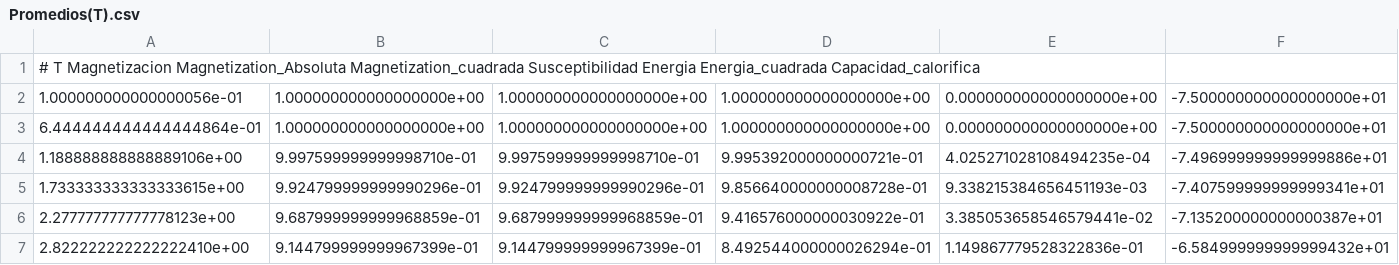
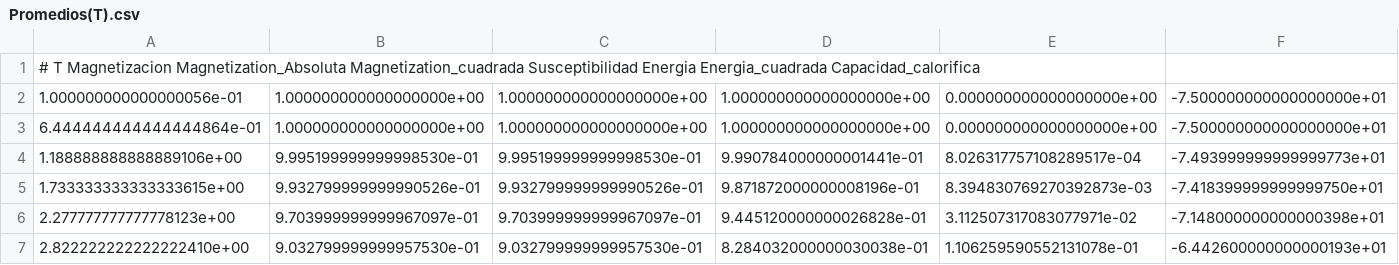
Before and after one commit to JaimeGabriel/Modelo-de-Ising, a CSV file: Data/Promedios(T).csv, drawn as a sheet; only a part is shown; the diff covers the shown part only; the diff names each change by its address in the sheet, - before the commit and + after, or states it on an @@ line.

```diff
--- a/Data/Promedios(T).csv
+++ b/Data/Promedios(T).csv
-B4: 9.997599999999998710e-01
+B4: 9.995199999999998530e-01
-C4: 9.997599999999998710e-01
+C4: 9.995199999999998530e-01
-D4: 9.995392000000000721e-01
+D4: 9.990784000000001441e-01
-E4: 4.025271028108494235e-04
+E4: 8.026317757108289517e-04
-F4: -7.496999999999999886e+01
+F4: -7.493999999999999773e+01
-B5: 9.924799999999990296e-01
+B5: 9.932799999999990526e-01
-C5: 9.924799999999990296e-01
+C5: 9.932799999999990526e-01
-D5: 9.856640000000008728e-01
+D5: 9.871872000000008196e-01
-E5: 9.338215384656451193e-03
+E5: 8.394830769270392873e-03
-F5: -7.407599999999999341e+01
+F5: -7.418399999999999750e+01
-B6: 9.687999999999968859e-01
+B6: 9.703999999999967097e-01
-C6: 9.687999999999968859e-01
+C6: 9.703999999999967097e-01
-D6: 9.416576000000030922e-01
+D6: 9.445120000000026828e-01
-E6: 3.385053658546579441e-02
+E6: 3.112507317083077971e-02
-F6: -7.135200000000000387e+01
+F6: -7.148000000000000398e+01
-B7: 9.144799999999967399e-01
+B7: 9.032799999999957530e-01
-C7: 9.144799999999967399e-01
+C7: 9.032799999999957530e-01
-D7: 8.492544000000026294e-01
+D7: 8.284032000000030038e-01
-E7: 1.149867779528322836e-01
+E7: 1.106259590552131078e-01
-F7: -6.584999999999999432e+01
+F7: -6.442600000000000193e+01
```
Also changed, not shown: 36 edited cells elsewhere in this file, Data/Medidas.csv, 7 other files.
